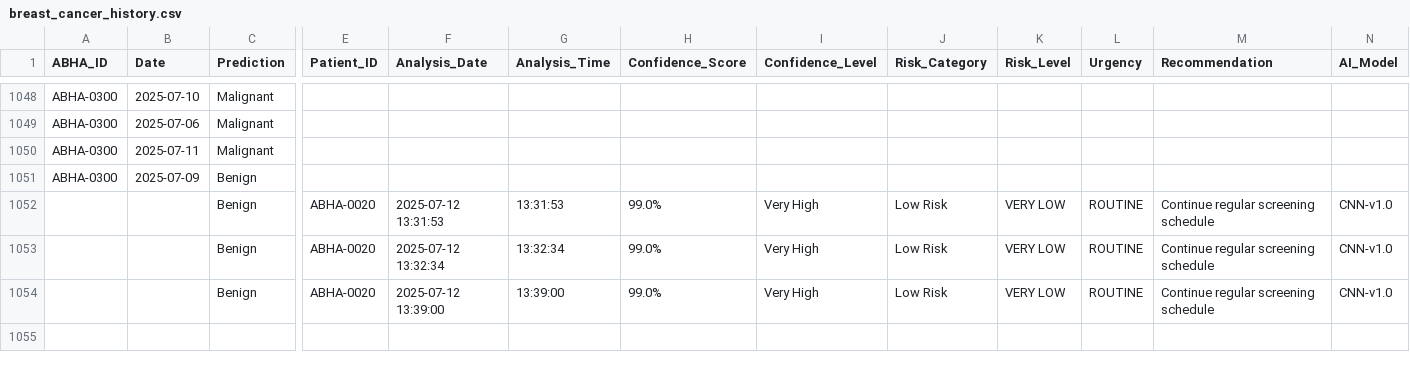
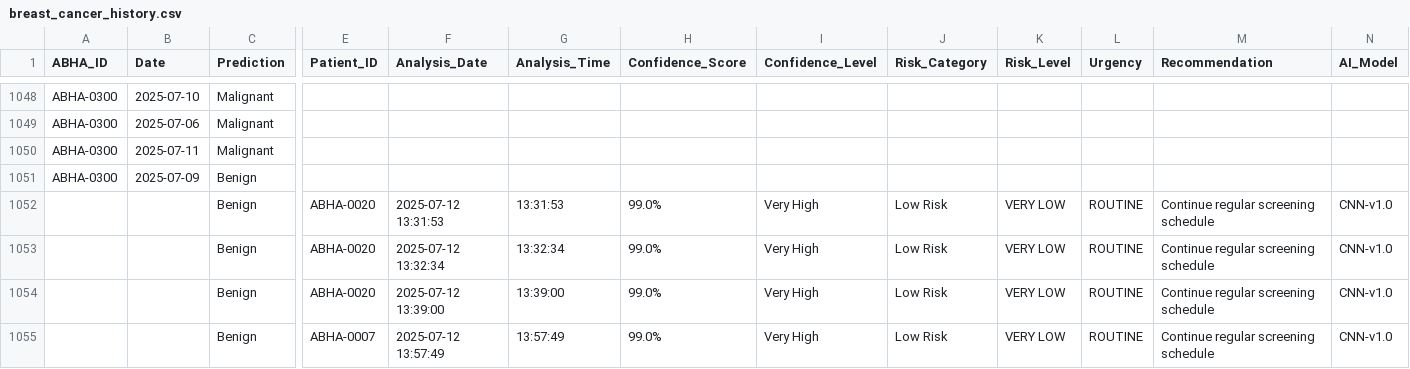
Before and after one commit to deeeppraj/Health, a CSV file: data/breast_cancer_history.csv, drawn as a sheet; only a part is shown, gaps mark what is left out; rows hold the shown columns only; the diff names each change by its address in the sheet, - before the commit and + after, or states it on an @@ line.

Commit message:
model notebook

```diff
--- a/data/breast_cancer_history.csv
+++ b/data/breast_cancer_history.csv
+row 1055:  |  | Benign | ABHA-0007 | 2025-07-12 13:57:49 | 13:57:49 | 99.0% | Very High | Low Risk | VERY LOW | ROUTINE | Continue regular screening schedule | CNN-v1.0
```
Also changed, not shown: 2 other files.
